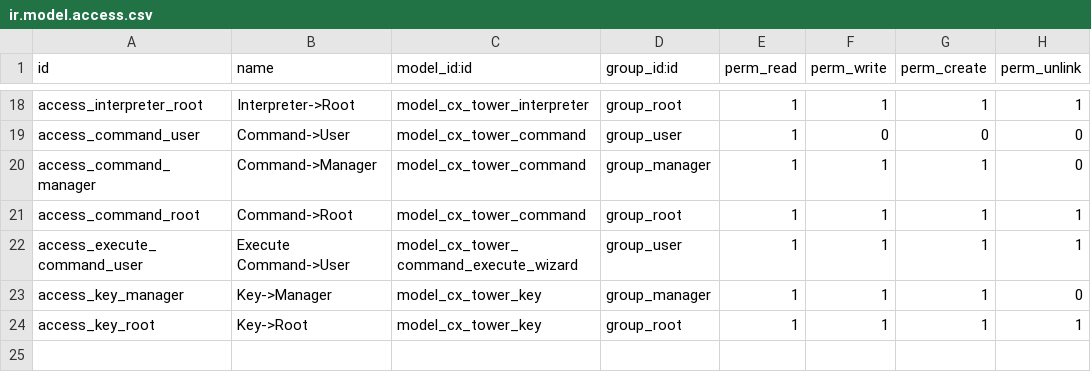
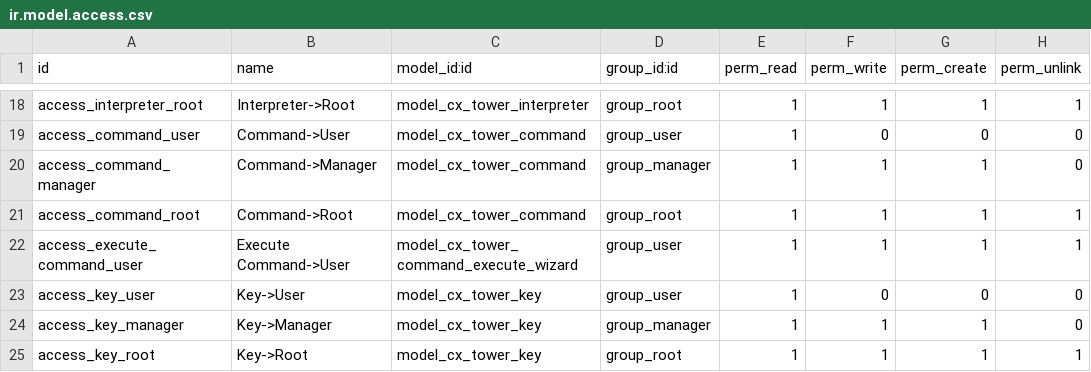
Before and after one commit to cetmix/cetmix-tower, a CSV file: cx_tower_server/security/ir.model.access.csv, drawn as a sheet; only a part is shown, gaps mark what is left out; the diff names each change by its address in the sheet, - before the commit and + after, or states it on an @@ line.

Commit message:
[IMP] cx_tower_server
cx_tower_key: new model to store SSH keys
cx_tower_server: move SSH keys to cx_tower_key

```diff
--- a/cx_tower_server/security/ir.model.access.csv
+++ b/cx_tower_server/security/ir.model.access.csv
+row 23: access_key_user | Key->User | model_cx_tower_key | group_user | 1 | 0 | 0 | 0
```
Also changed, not shown: 8 other files.
